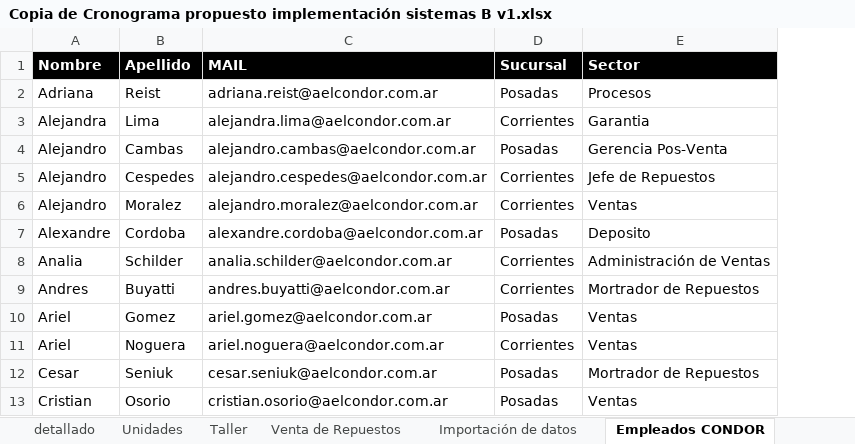
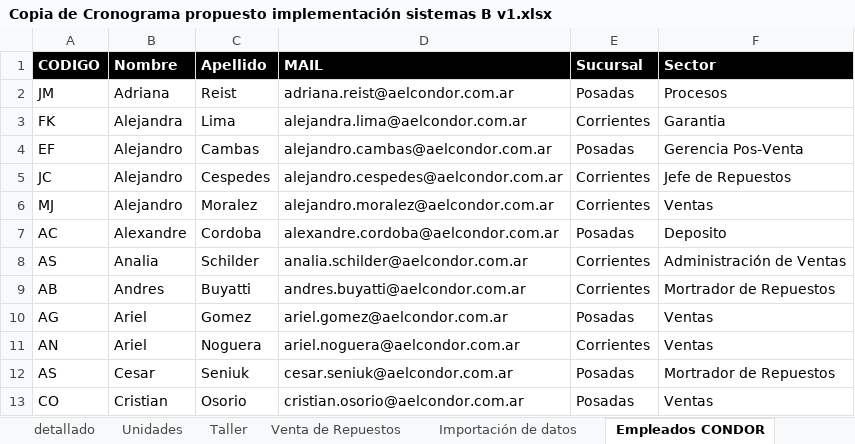
Before and after one commit to betancurdamian/implementacionOC-BJ, an Excel workbook: Copia de Cronograma propuesto implementación sistemas B v1.xlsx, sheet Empleados CONDOR, drawn as a sheet; only a part is shown; values as stored, in another font and other column widths than the file's, no borders; the diff names each change by its address in the sheet, - before the commit and + after, or states it on an @@ line.

```diff
--- a/Copia de Cronograma propuesto implementación sistemas B v1.xlsx (sheet Empleados CONDOR)
+++ b/Copia de Cronograma propuesto implementación sistemas B v1.xlsx (sheet Empleados CONDOR)
+column A (CODIGO), rows 2-13: JM | FK | EF | JC | MJ | AC | AS | AB | AG | AN | AS | CO
```
Also changed, not shown: sheet Proveedores de Sistemas, other sheet tabs, formulas that keep their value, 3 other files.
